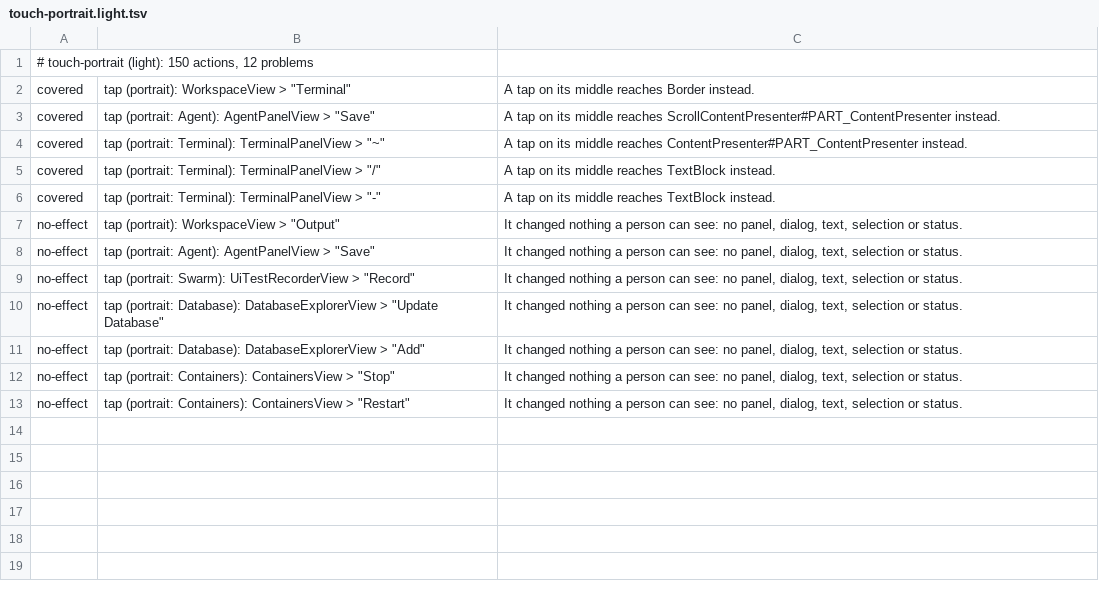
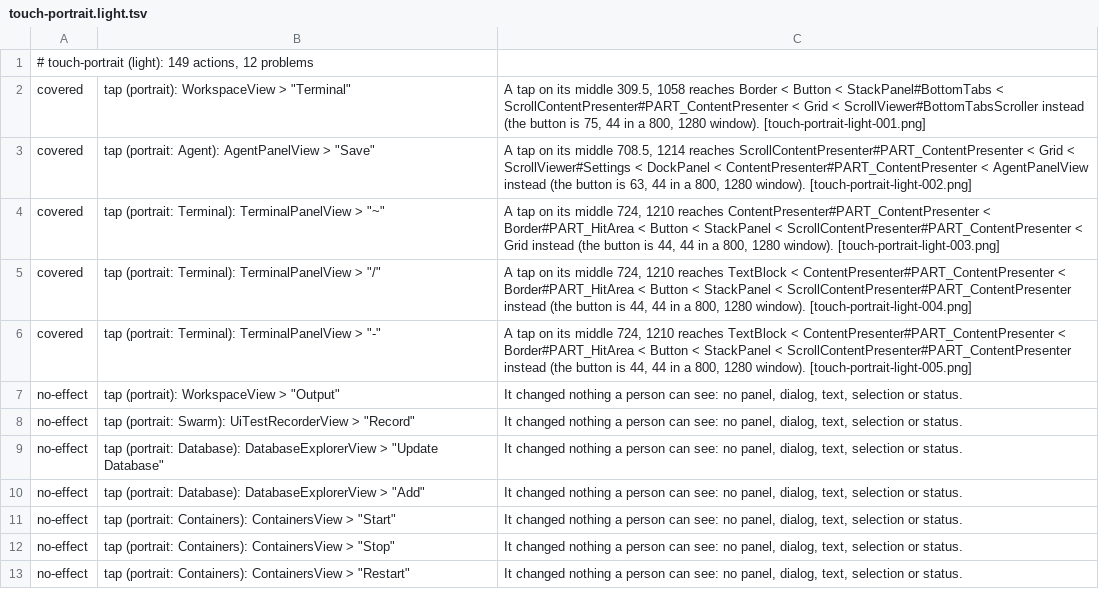
Before and after one commit to yahav2898/tabstudio, a TSV file: branches/agent-every-command/every-command/screenshots/light/sweep/touch-portrait.light.tsv, drawn as a sheet.

Commit message:
branches/agent-every-command/every-command: failure @ a864e9a7

```diff
--- a/branches/agent-every-command/every-command/screenshots/light/sweep/touch-portrait.light.tsv
+++ b/branches/agent-every-command/every-command/screenshots/light/sweep/touch-portrait.light.tsv
@@ -1,9 +1,8 @@
-# touch-portrait (light): 150 actions, 12 problems
-covered	tap (portrait): WorkspaceView > "Terminal"	A tap on its middle reaches Border instead.
-covered	tap (portrait: Agent): AgentPanelView > "Save"	A tap on its middle reaches ScrollContentPresenter#PART_ContentPresenter instead.
-covered	tap (portrait: Terminal): TerminalPanelView > "~"	A tap on its middle reaches ContentPresenter#PART_ContentPresenter instead.
-covered	tap (portrait: Terminal): TerminalPanelView > "/"	A tap on its middle reaches TextBlock instead.
-covered	tap (portrait: Terminal): TerminalPanelView > "-"	A tap on its middle reaches TextBlock instead.
+# touch-portrait (light): 149 actions, 12 problems
+covered	tap (portrait): WorkspaceView > "Terminal"	A tap on its middle 309.5, 1058 reaches Border < Button < StackPanel#BottomTabs < ScrollContentPresenter#PART_ContentPresenter < Grid < ScrollViewer#BottomTabsScroller instead (the button is 75, 44 in a 800, 1280 window). [touch-portrait-light-001.png]
+covered	tap (portrait: Agent): AgentPanelView > "Save"	A tap on its middle 708.5, 1214 reaches ScrollContentPresenter#PART_ContentPresenter < Grid < ScrollViewer#Settings < DockPanel < ContentPresenter#PART_ContentPresenter < AgentPanelView instead (the button is 63, 44 in a 800, 1280 window). [touch-portrait-light-002.png]
+covered	tap (portrait: Terminal): TerminalPanelView > "~"	A tap on its middle 724, 1210 reaches ContentPresenter#PART_ContentPresenter < Border#PART_HitArea < Button < StackPanel < ScrollContentPresenter#PART_ContentPresenter < Grid instead (the button is 44, 44 in a 800, 1280 window). [touch-portrait-light-003.png]
+covered	tap (portrait: Terminal): TerminalPanelView > "/"	A tap on its middle 724, 1210 reaches TextBlock < ContentPresenter#PART_ContentPresenter < Border#PART_HitArea < Button < StackPanel < ScrollContentPresenter#PART_ContentPresenter instead (the button is 44, 44 in a 800, 1280 window). [touch-portrait-light-004.png]
+covered	tap (portrait: Terminal): TerminalPanelView > "-"	A tap on its middle 724, 1210 reaches TextBlock < ContentPresenter#PART_ContentPresenter < Border#PART_HitArea < Button < StackPanel < ScrollContentPresenter#PART_ContentPresenter instead (the button is 44, 44 in a 800, 1280 window). [touch-portrait-light-005.png]
 no-effect	tap (portrait): WorkspaceView > "Output"	It changed nothing a person can see: no panel, dialog, text, selection or status.
-no-effect	tap (portrait: Agent): AgentPanelView > "Save"	It changed nothing a person can see: no panel, dialog, text, selection or status.
 no-effect	tap (portrait: Swarm): UiTestRecorderView > "Record"	It changed nothing a person can see: no panel, dialog, text, selection or status.
@@ -11,2 +10,3 @@ no-effect	tap (portrait: Database): DatabaseExplorerView > "Update Database"	It
 no-effect	tap (portrait: Database): DatabaseExplorerView > "Add"	It changed nothing a person can see: no panel, dialog, text, selection or status.
+no-effect	tap (portrait: Containers): ContainersView > "Start"	It changed nothing a person can see: no panel, dialog, text, selection or status.
 no-effect	tap (portrait: Containers): ContainersView > "Stop"	It changed nothing a person can see: no panel, dialog, text, selection or status.
```
Also changed, not shown: branches/agent-every-command/every-command/screenshots/sweep/touch-portrait.dark.tsv, 38 other files.
